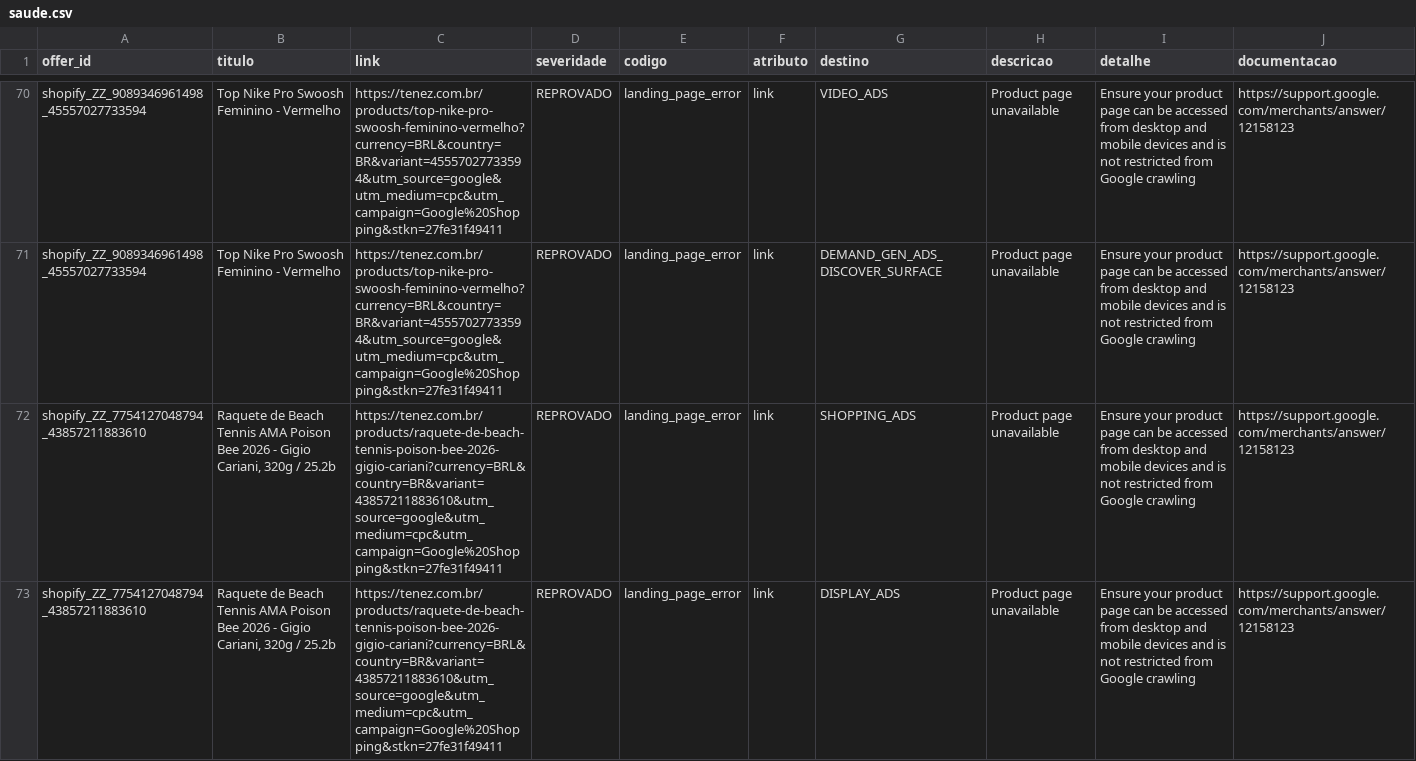
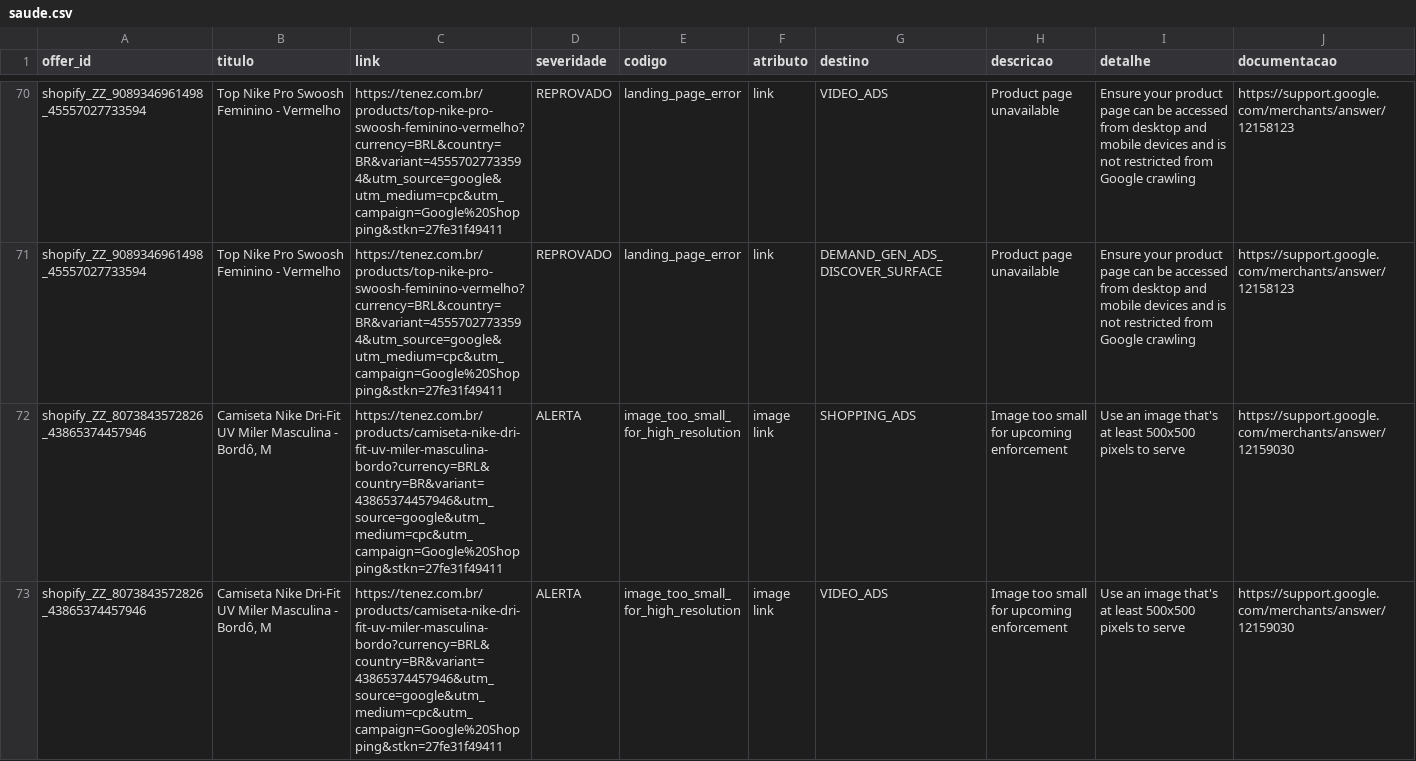
Before and after one commit to tenezproshop/merchant-center, a CSV file: auditoria/saude.csv, drawn as a sheet; only a part is shown, gaps mark what is left out; the shorter side is filled out with more unchanged rows; removed rows and columns are numbered as before the commit, all else as after; the diff covers the shown part only; the diff names each change by its address in the sheet, - before the commit and + after, or states it on an @@ line.

```diff
--- a/auditoria/saude.csv
+++ b/auditoria/saude.csv
-row 72: shopify_ZZ_7754127048794_43857211883610 | Raquete de Beach Tennis AMA Poison Bee 2026 - Gigio Cariani, 320g / 25.2b | https://tenez.com.br/products/raquete-de-beach-tennis-poison-bee-2026-gigio-cariani?currency=BRL&country=BR&variant=43857211883610&utm_source=google&utm_medium=cpc&utm_campaign=Google%20Shopping&stkn=27fe31f49411 | REPROVADO | landing_page_error | link | SHOPPING_ADS | Product page unavailable | Ensure your product page can be accessed from desktop and mobile devices and is not restricted from Google crawling | https://support.google.com/merchants/answer/12158123
-row 73: shopify_ZZ_7754127048794_43857211883610 | Raquete de Beach Tennis AMA Poison Bee 2026 - Gigio Cariani, 320g / 25.2b | https://tenez.com.br/products/raquete-de-beach-tennis-poison-bee-2026-gigio-cariani?currency=BRL&country=BR&variant=43857211883610&utm_source=google&utm_medium=cpc&utm_campaign=Google%20Shopping&stkn=27fe31f49411 | REPROVADO | landing_page_error | link | DISPLAY_ADS | Product page unavailable | Ensure your product page can be accessed from desktop and mobile devices and is not restricted from Google crawling | https://support.google.com/merchants/answer/12158123
```
Also changed, not shown: 2 added rows and 10 removed rows elsewhere in this file, auditoria/desempenho.csv, auditoria/precos.csv, 6 other files.
